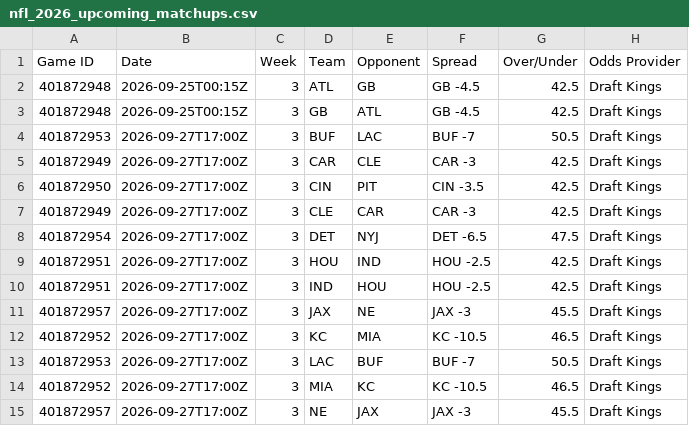
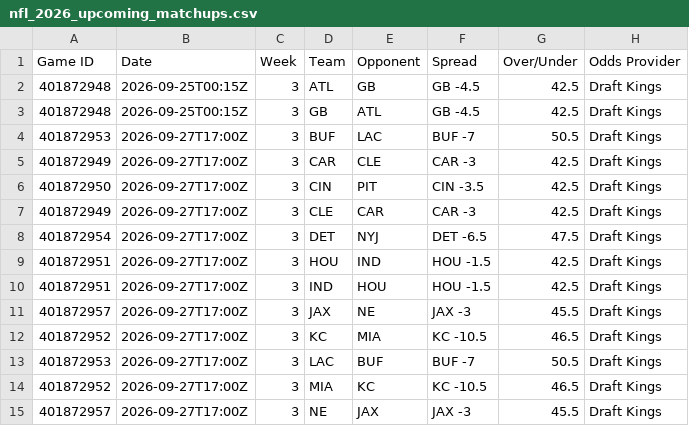
Before and after one commit to HitByOne/nlfdashboard, a CSV file: site/data/nfl_2026_upcoming_matchups.csv, drawn as a sheet; only a part is shown; the diff names each change by its address in the sheet, - before the commit and + after, or states it on an @@ line.

```diff
--- a/site/data/nfl_2026_upcoming_matchups.csv
+++ b/site/data/nfl_2026_upcoming_matchups.csv
-F9:F10 (Spread): HOU -2.5
+F9:F10 (Spread): HOU -1.5
```
